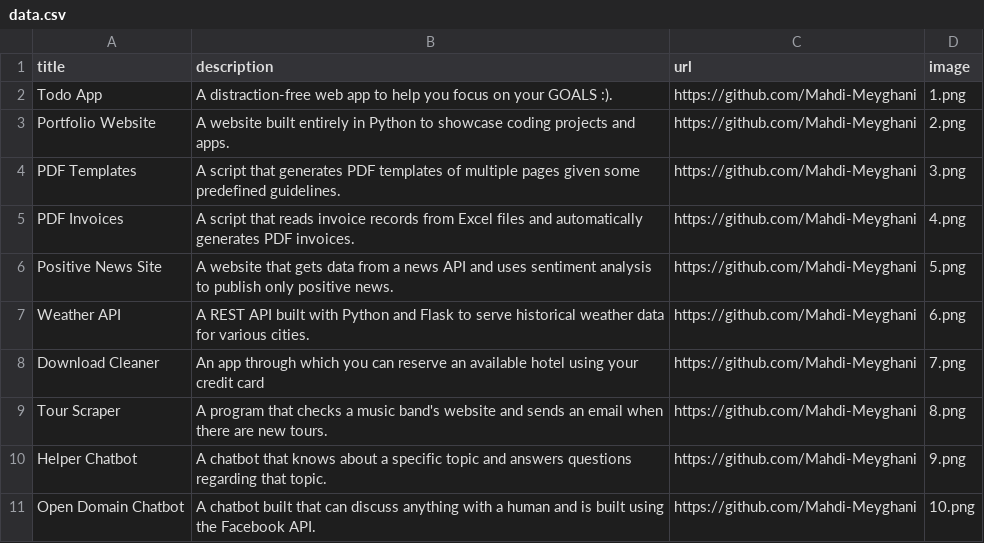
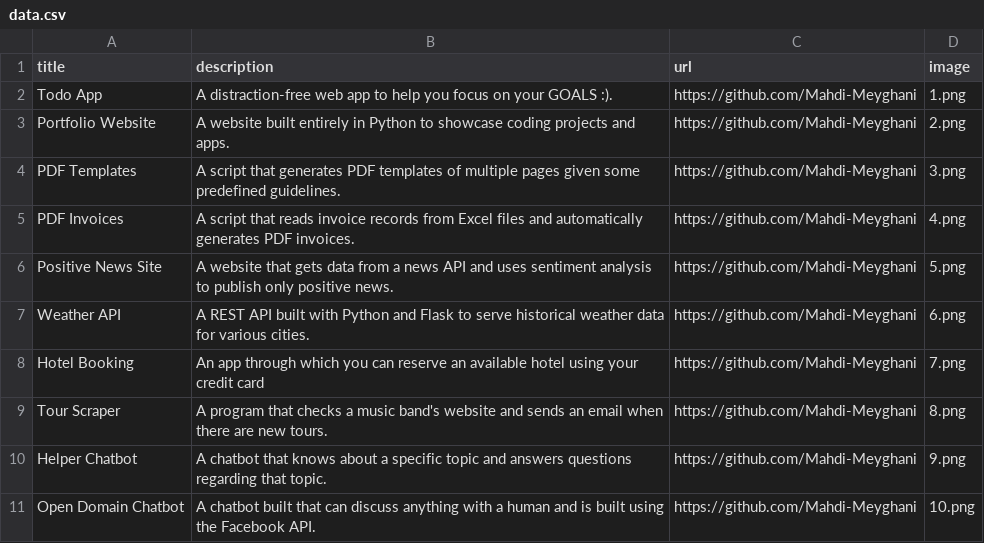
Before and after one commit to Mahdi-Meyghani/Portfolio-Website, a CSV file: data.csv, drawn as a sheet; only a part is shown.

Commit message:
Change the title from Download Cleaner to Hotel Booking

```diff
--- a/data.csv
+++ b/data.csv
@@ -7,3 +7,3 @@ Positive News Site;A website that gets data from a news API and uses sentiment a
 Weather API;A REST API built with Python and Flask to serve historical weather data for various cities.;https://github.com/Mahdi-Meyghani;6.png
-Download Cleaner;An app through which you can reserve an available hotel using your credit card;https://github.com/Mahdi-Meyghani;7.png
+Hotel Booking;An app through which you can reserve an available hotel using your credit card;https://github.com/Mahdi-Meyghani;7.png
 Tour Scraper;A program that checks a music band's website and sends an email when there are new tours.;https://github.com/Mahdi-Meyghani;8.png
```
